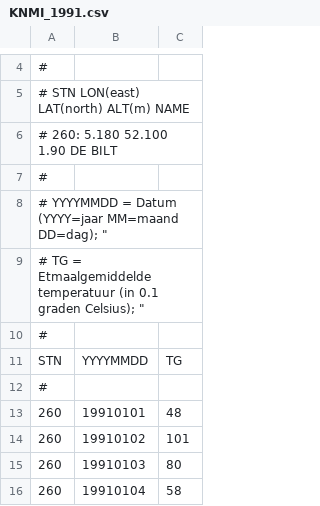
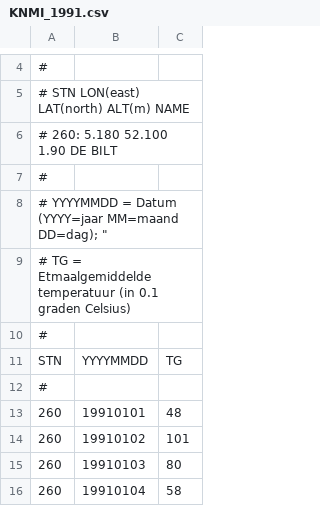
Before and after one commit to DavidLips/DataProcessing, a CSV file: Homework/KNMI_1991.csv, drawn as a sheet; only a part is shown, gaps mark what is left out.

Commit message:
Update KNMI_1991.csv

```diff
--- a/Homework/KNMI_1991.csv
+++ b/Homework/KNMI_1991.csv
@@ -8,3 +8,3 @@
 # YYYYMMDD = Datum (YYYY=jaar MM=maand DD=dag); "
-# TG       = Etmaalgemiddelde temperatuur (in 0.1 graden Celsius); "
+# TG       = Etmaalgemiddelde temperatuur (in 0.1 graden Celsius)
 #
```
